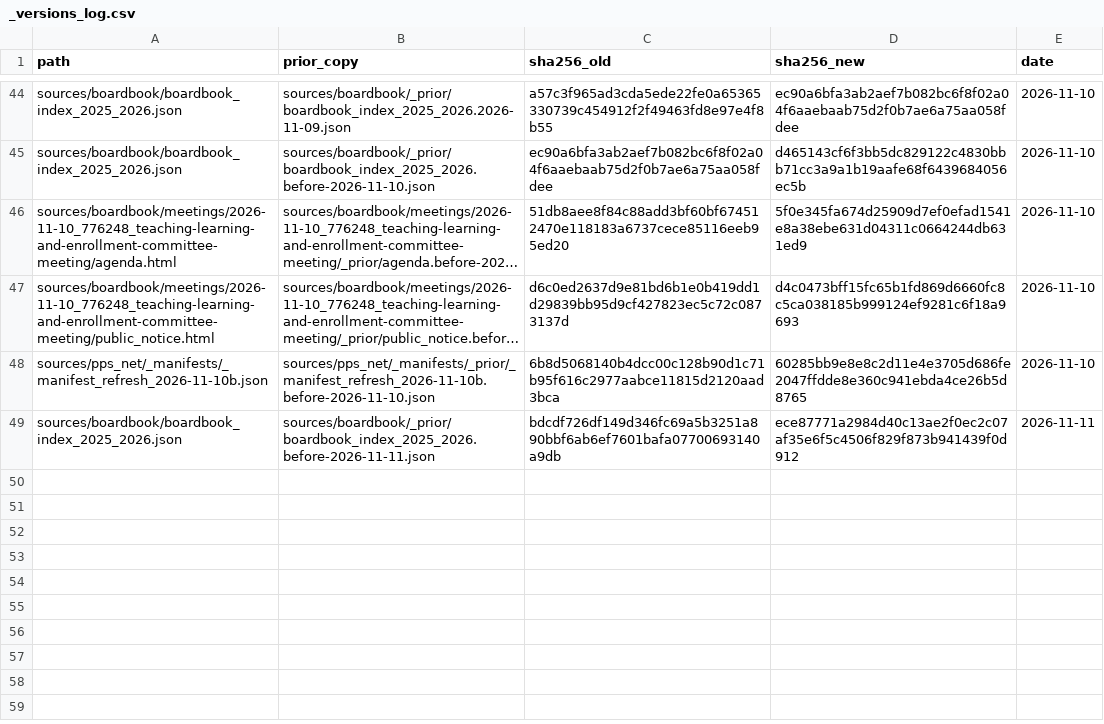
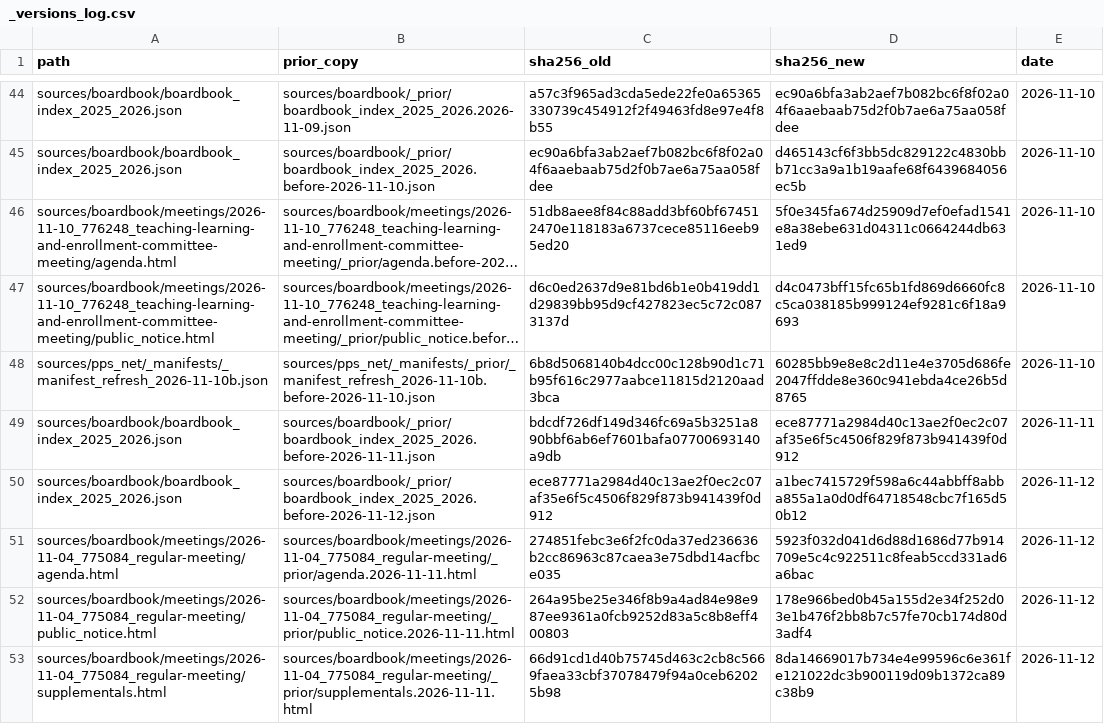
Before and after one commit to timaelliott/save-our-schools, a CSV file: sources/_versions_log.csv, drawn as a sheet; only a part is shown, gaps mark what is left out; long unchanged cells end in …; the diff names each change by its address in the sheet, - before the commit and + after, or states it on an @@ line.

```diff
--- a/sources/_versions_log.csv
+++ b/sources/_versions_log.csv
+row 50: sources/boardbook/boardbook_index_2025_2026.json | sources/boardbook/_prior/boardbook_index_2025_2026.before-2026-11-12.json | ece87771a2984d40c13ae2f0ec2c07af35e6f5c4506f829f873b941439f0d912 | a1bec7415729f598a6c44abbff8abba855a1a0d0df64718548cbc7f165d50b12 | 2026-11-12
+row 51: sources/boardbook/meetings/2026-11-04_775084_regular-meeting/agenda.html | sources/boardbook/meetings/2026-11-04_775084_regular-meeting/_prior/agenda.2026-11-11.html | 274851febc3e6f2fc0da37ed236636b2cc86963c87caea3e75dbd14acfbce035 | 5923f032d041d6d88d1686d77b914709e5c4c922511c8feab5ccd331ad6a6bac | 2026-11-12
+row 52: sources/boardbook/meetings/2026-11-04_775084_regular-meeting/public_notice.html | sources/boardbook/meetings/2026-11-04_775084_regular-meeting/_prior/public_notice.2026-11-11.html | 264a95be25e346f8b9a4ad84e98e987ee9361a0fcb9252d83a5c8b8eff400803 | 178e966bed0b45a155d2e34f252d03e1b476f2bb8b7c57fe70cb174d80d3adf4 | 2026-11-12
+row 53: sources/boardbook/meetings/2026-11-04_775084_regular-meeting/supplementals.html | sources/boardbook/meetings/2026-11-04_775084_regular-meeting/_prior/supplementals.2026-11-11.html | 66d91cd1d40b75745d463c2cb8c5669faea33cbf37078479f94a0ceb62025b98 | 8da14669017b734e4e99596c6e361fe121022dc3b900119d09b1372ca89c38b9 | 2026-11-12
```
Also changed, not shown: sources/boardbook/attachments_index.csv, sources/boardbook/meetings_index.csv, 16 other files.
